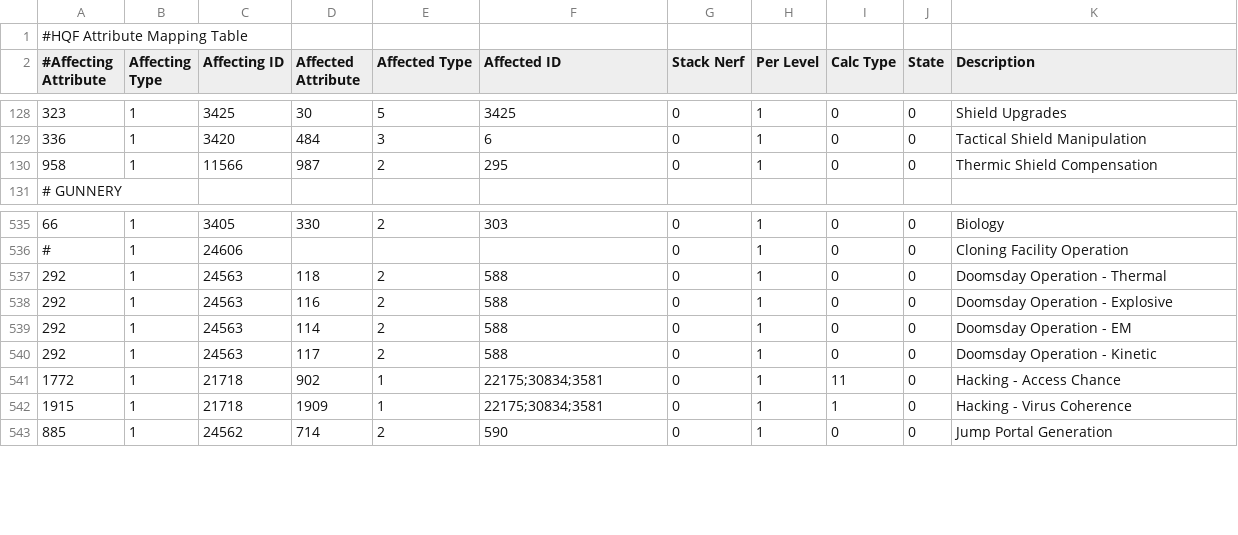
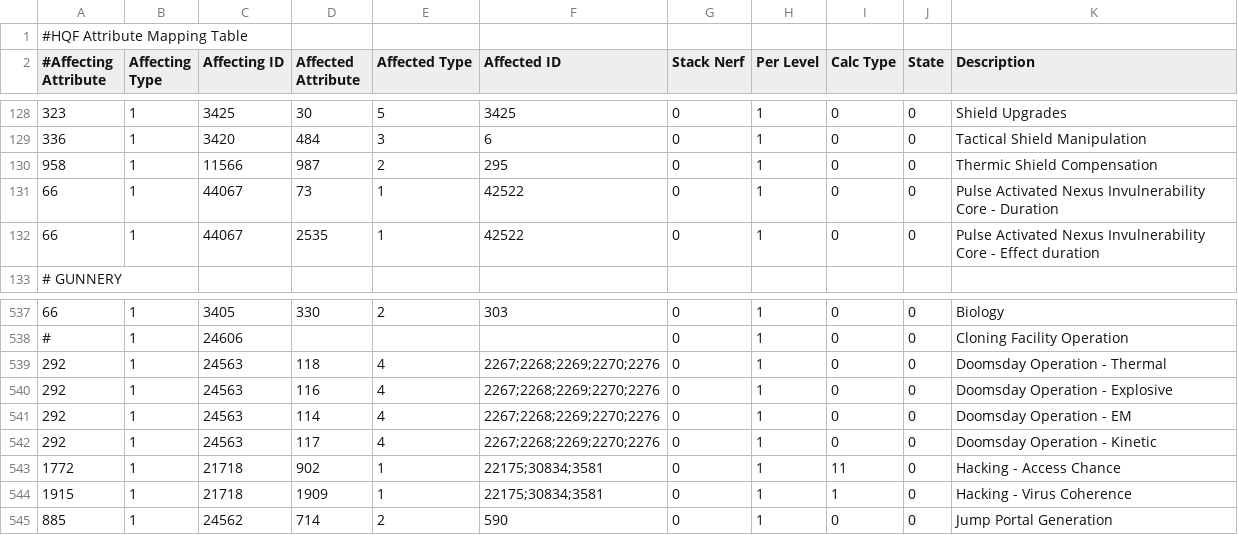
Before and after one commit to wyrlwind/EveHQ, a CSV file: EveHQ.HQF/Resources/Effects.csv, drawn as a sheet; only a part is shown, gaps mark what is left out.

Commit message:
Pulse Activated Nexus Invulnerability Core skill effects

```diff
--- a/EveHQ.HQF/Resources/Effects.csv
+++ b/EveHQ.HQF/Resources/Effects.csv
@@ -130,2 +130,4 @@
 958,1,11566,987,2,295,0,1,0,0,Thermic Shield Compensation
+66,1,44067,73,1,42522,0,1,0,0,Pulse Activated Nexus Invulnerability Core - Duration
+66,1,44067,2535,1,42522,0,1,0,0,Pulse Activated Nexus Invulnerability Core - Effect duration
 # GUNNERY,,,,,,,,,,
@@ -536,6 +538,6 @@
 #,1,24606,,,,0,1,0,0,Cloning Facility Operation
-292,1,24563,118,2,588,0,1,0,0,Doomsday Operation - Thermal
-292,1,24563,116,2,588,0,1,0,0,Doomsday Operation - Explosive
-292,1,24563,114,2,588,0,1,0,0,Doomsday Operation - EM
-292,1,24563,117,2,588,0,1,0,0,Doomsday Operation - Kinetic
+292,1,24563,118,4,2267;2268;2269;2270;2276,0,1,0,0,Doomsday Operation - Thermal
+292,1,24563,116,4,2267;2268;2269;2270;2276,0,1,0,0,Doomsday Operation - Explosive
+292,1,24563,114,4,2267;2268;2269;2270;2276,0,1,0,0,Doomsday Operation - EM
+292,1,24563,117,4,2267;2268;2269;2270;2276,0,1,0,0,Doomsday Operation - Kinetic
 1772,1,21718,902,1,22175;30834;3581,0,1,11,0,Hacking - Access Chance
```
Also changed, not shown: 1 other file.
